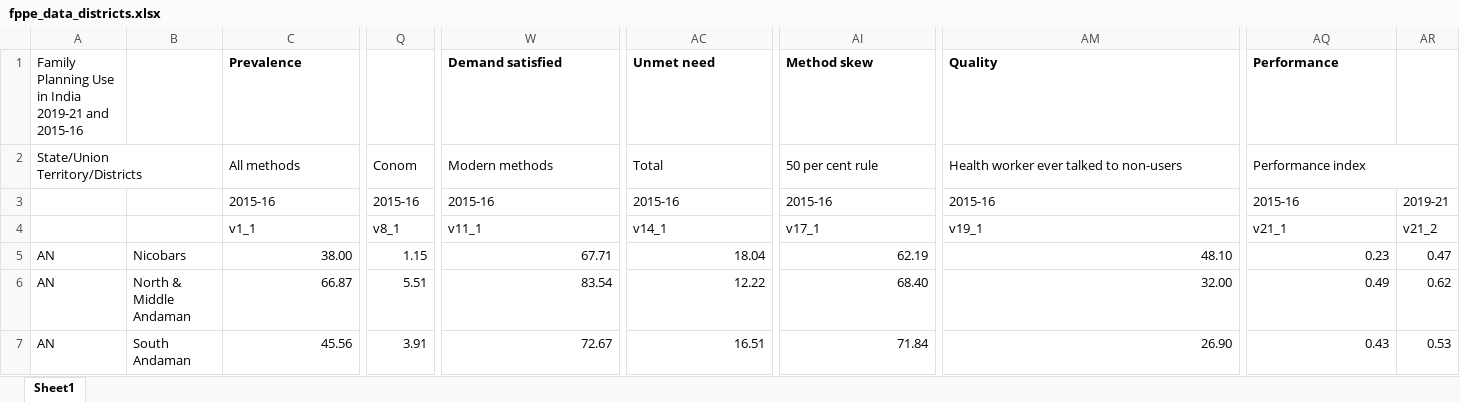
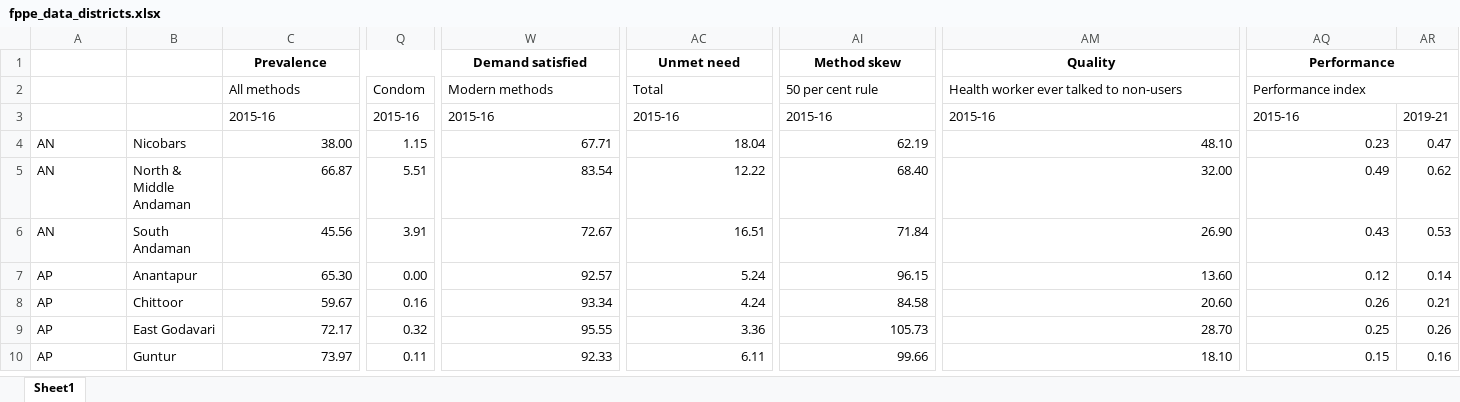
Before and after one commit to mlcfoundation/FHPL, an Excel workbook: data/fppe_data_districts.xlsx, sheet Sheet1, drawn as a sheet; only a part is shown, gaps mark what is left out; the shorter side is filled out with more unchanged rows; values as stored, in another font and other column widths than the file's, no borders; rows hold the shown columns only; the diff names each change by its address in the sheet, - before the commit and + after, or states it on an @@ line.

```diff
--- a/data/fppe_data_districts.xlsx (sheet Sheet1)
+++ b/data/fppe_data_districts.xlsx (sheet Sheet1)
-A1: Family Planning Use in India 2019-21 and 2015-16
+A1: (empty)
-C1 alignment: left
+C1 alignment: center
+C1:V1 merged
-W1 alignment: left
+W1 alignment: center
+W1:AB1 merged
-AC1 alignment: left
+AC1 alignment: center
+AC1:AH1 merged
-AI1 alignment: left
+AI1 alignment: center
+AI1:AL1 merged
-AM1 alignment: left
+AM1 alignment: center
+AM1:AP1 merged
-AQ1 alignment: left
+AQ1 alignment: center
+AQ1:AR1 merged
-A2: State/Union Territory/Districts
+A2: (empty)
-A2:B2 merged
-Q2: Conom
+Q2: Condom
-row 4:  |  | v1_1 | v8_1 | v11_1 | v14_1 | v17_1 | v19_1 | v21_1 | v21_2
```
Also changed, not shown: data/fppe_data_combined.xlsx, data/fppe_data_rural.xlsx, 5 other files.
